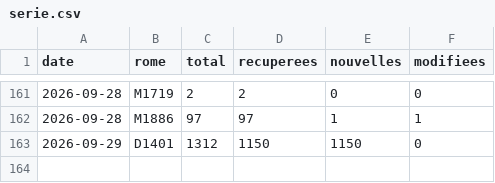
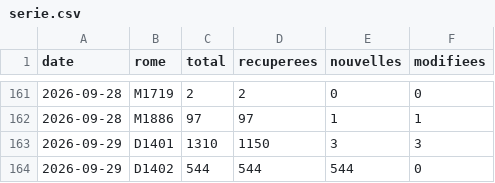
Before and after one commit to MaelLozachmeur/assistant-commercial-v2, a CSV file: data/serie.csv, drawn as a sheet; only a part is shown, gaps mark what is left out.

```diff
--- a/data/serie.csv
+++ b/data/serie.csv
@@ -162,2 +162,3 @@ date,rome,total,recuperees,nouvelles,modifiees
 2026-09-28,M1886,97,97,1,1
-2026-09-29,D1401,1312,1150,1150,0
+2026-09-29,D1401,1310,1150,3,3
+2026-09-29,D1402,544,544,544,0
```
Also changed, not shown: 6 other files.
